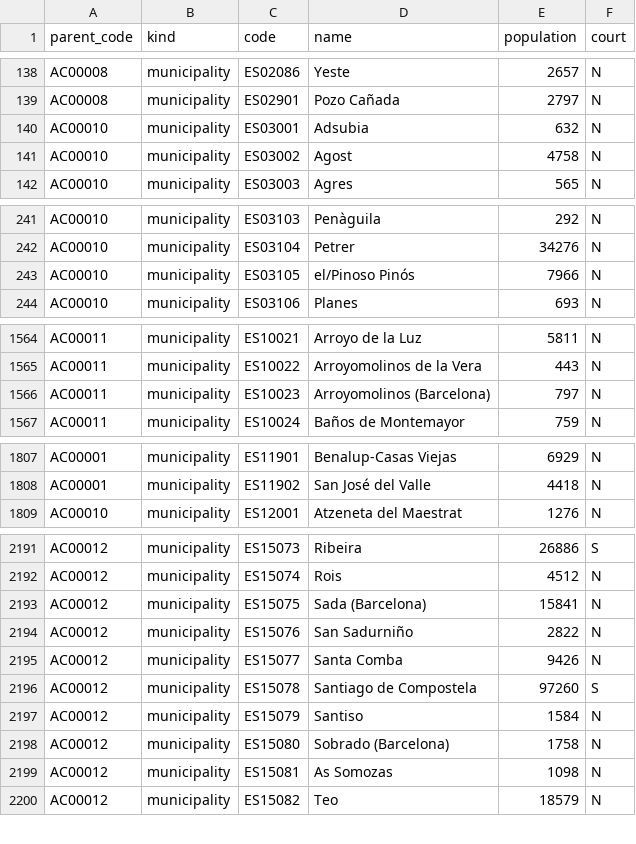
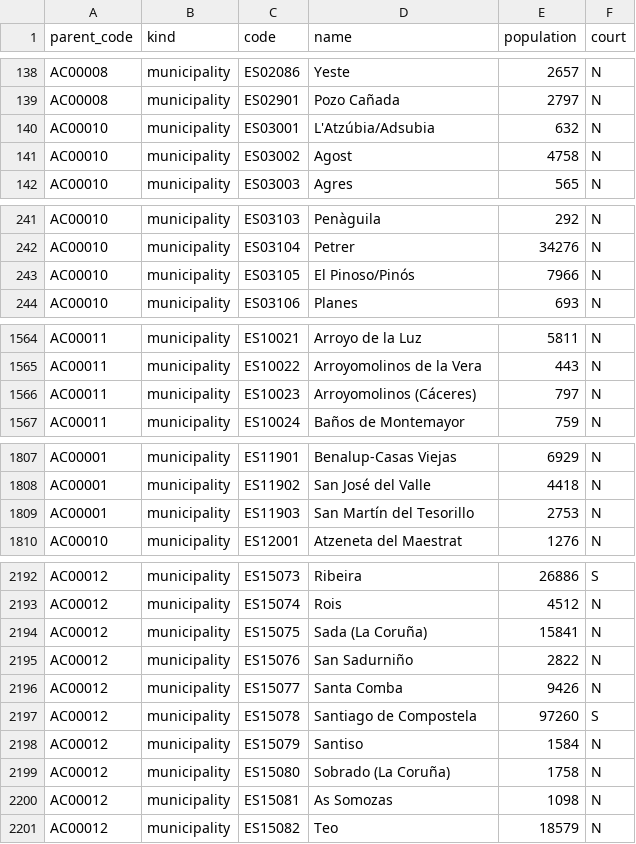
Before and after one commit to AlvaroMaceda/calculadora-judicial, a CSV file: data/municipalities.csv, drawn as a sheet; only a part is shown, gaps mark what is left out; the diff covers the shown part only.

```diff
--- a/data/municipalities.csv
+++ b/data/municipalities.csv
@@ -139,3 +139,3 @@ AC00008,municipality,ES02086,Yeste,2657,N
 AC00008,municipality,ES02901,Pozo Cañada,2797,N
-AC00010,municipality,ES03001,Adsubia,632,N
+AC00010,municipality,ES03001,L'Atzúbia/Adsubia,632,N
 AC00010,municipality,ES03002,Agost,4758,N
@@ -242,3 +242,3 @@ AC00010,municipality,ES03103,Penàguila,292,N
 AC00010,municipality,ES03104,Petrer,34276,N
-AC00010,municipality,ES03105,el/Pinoso Pinós,7966,N
+AC00010,municipality,ES03105,El Pinoso/Pinós,7966,N
 AC00010,municipality,ES03106,Planes,693,N
@@ -1565,3 +1565,3 @@ AC00011,municipality,ES10021,Arroyo de la Luz,5811,N
 AC00011,municipality,ES10022,Arroyomolinos de la Vera,443,N
-AC00011,municipality,ES10023,Arroyomolinos (Barcelona),797,N
+AC00011,municipality,ES10023,Arroyomolinos (Cáceres),797,N
 AC00011,municipality,ES10024,Baños de Montemayor,759,N
@@ -1808,2 +1808,3 @@ AC00001,municipality,ES11901,Benalup-Casas Viejas,6929,N
 AC00001,municipality,ES11902,San José del Valle,4418,N
+AC00001,municipality,ES11903,San Martín del Tesorillo,2753,N
 AC00010,municipality,ES12001,Atzeneta del Maestrat,1276,N
@@ -2192,3 +2193,3 @@ AC00012,municipality,ES15073,Ribeira,26886,S
 AC00012,municipality,ES15074,Rois,4512,N
-AC00012,municipality,ES15075,Sada (Barcelona),15841,N
+AC00012,municipality,ES15075,Sada (La Coruña),15841,N
 AC00012,municipality,ES15076,San Sadurniño,2822,N
@@ -2197,3 +2198,3 @@ AC00012,municipality,ES15078,Santiago de Compostela,97260,S
 AC00012,municipality,ES15079,Santiso,1584,N
-AC00012,municipality,ES15080,Sobrado (Barcelona),1758,N
+AC00012,municipality,ES15080,Sobrado (La Coruña),1758,N
 AC00012,municipality,ES15081,As Somozas,1098,N
```
Also changed, not shown: 20 edited cells elsewhere in this file, 4 other files.
